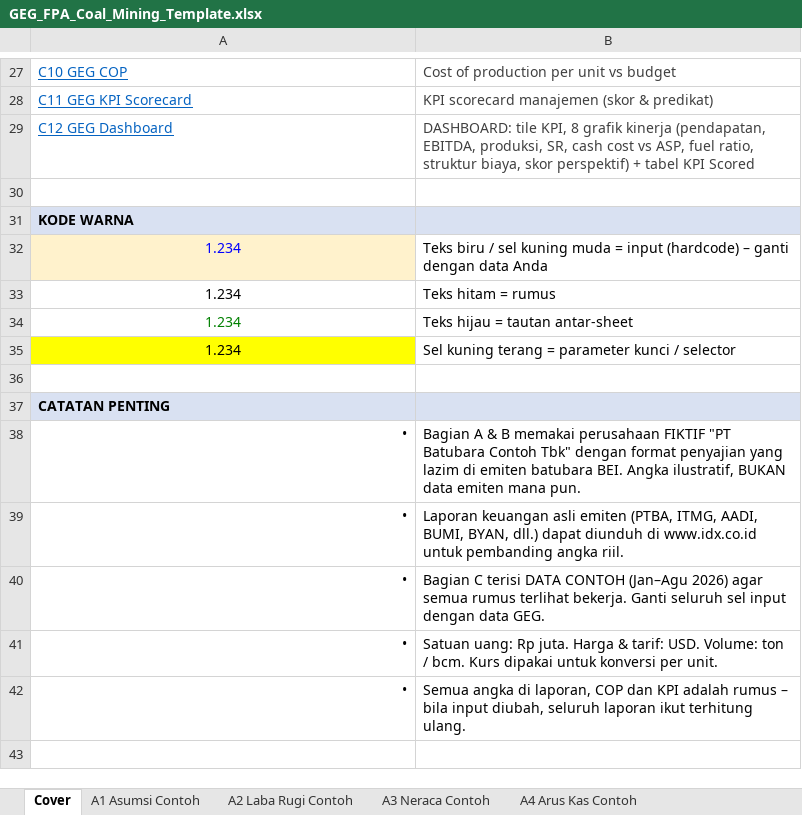
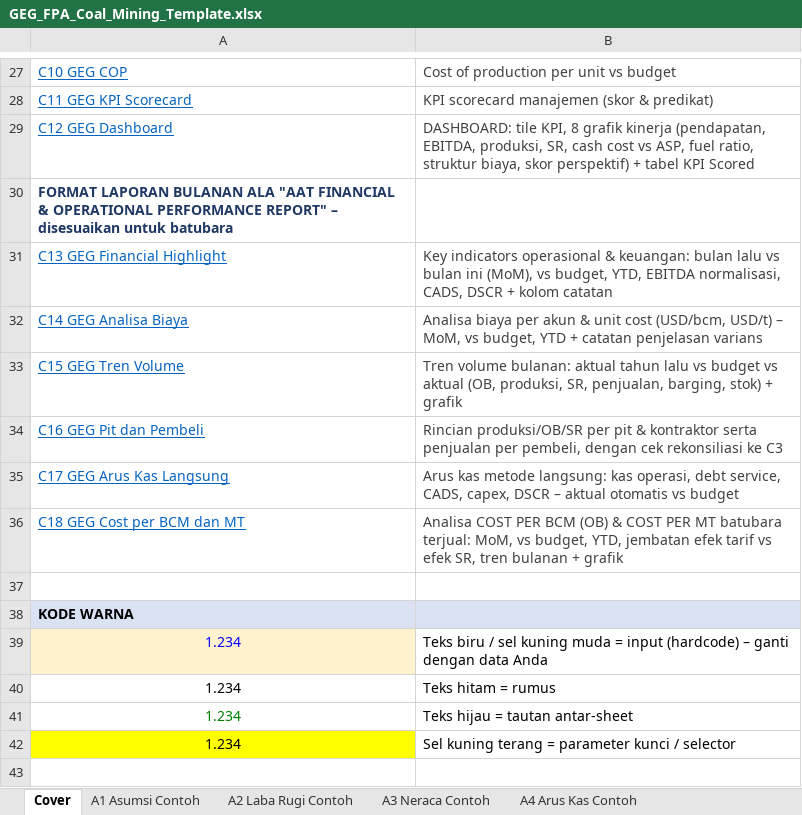
Before and after one commit to Riana-2106/Riana-NextGen-Builders-Final-Project, an Excel workbook: docs/fpa-global-energy-group/GEG_FPA_Coal_Mining_Template.xlsx, sheet Cover, drawn as a sheet; only a part is shown, gaps mark what is left out; the shorter side is filled out with more unchanged rows; values as stored, in another font and other column widths than the file's, no borders; the diff names each change by its address in the sheet, - before the commit and + after, or states it on an @@ line.

```diff
--- a/docs/fpa-global-energy-group/GEG_FPA_Coal_Mining_Template.xlsx (sheet Cover)
+++ b/docs/fpa-global-energy-group/GEG_FPA_Coal_Mining_Template.xlsx (sheet Cover)
+row 30: FORMAT LAPORAN BULANAN ALA "AAT FINANCIAL & OPERATIONAL PERFORMANCE REPORT" – disesuaikan untuk batubara
+row 31: C13 GEG Financial Highlight | Key indicators operasional & keuangan: bulan lalu vs bulan ini (MoM), vs budget, YTD, EBITDA normalisasi, CADS, DSCR + kolom catatan
+row 32: C14 GEG Analisa Biaya | Analisa biaya per akun & unit cost (USD/bcm, USD/t) – MoM, vs budget, YTD + catatan penjelasan varians
+row 33: C15 GEG Tren Volume | Tren volume bulanan: aktual tahun lalu vs budget vs aktual (OB, produksi, SR, penjualan, barging, stok) + grafik
+row 34: C16 GEG Pit dan Pembeli | Rincian produksi/OB/SR per pit & kontraktor serta penjualan per pembeli, dengan cek rekonsiliasi ke C3
+row 35: C17 GEG Arus Kas Langsung | Arus kas metode langsung: kas operasi, debt service, CADS, capex, DSCR – aktual otomatis vs budget
+row 36: C18 GEG Cost per BCM dan MT | Analisa COST PER BCM (OB) & COST PER MT batubara terjual: MoM, vs budget, YTD, jembatan efek tarif vs efek SR, tren bulanan + grafik
```
Also changed, not shown: sheet C0 GEG Petunjuk, other sheet tabs, charts or pictures.
